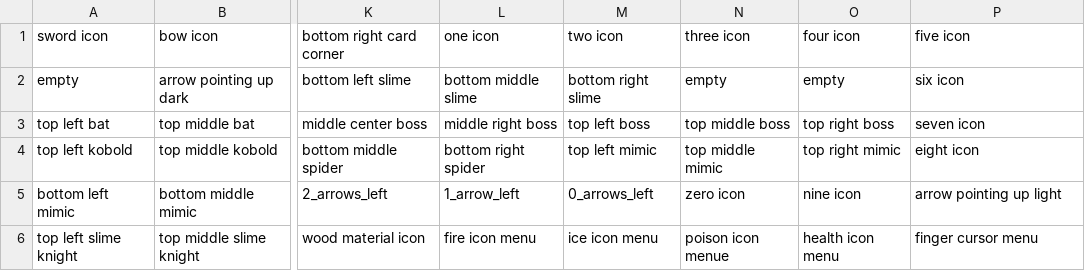
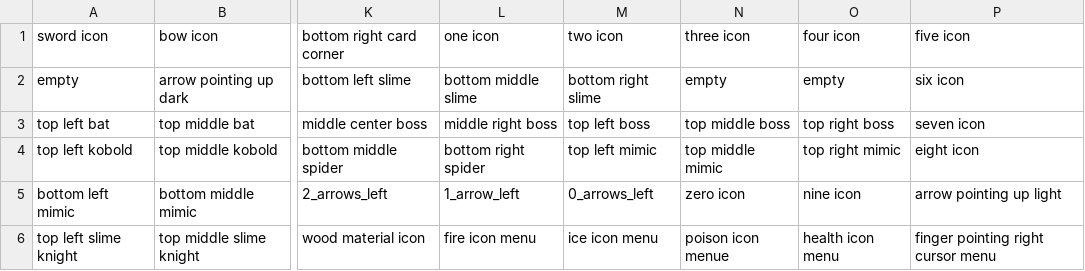
Before and after one commit to GalliaBelgicaSystems/kaartenheld, a CSV file: assets/combat-tileset-description.csv, drawn as a sheet; only a part is shown, gaps mark what is left out; the diff names each change by its address in the sheet, - before the commit and + after, or states it on an @@ line.

Commit message:
better description

```diff
--- a/assets/combat-tileset-description.csv
+++ b/assets/combat-tileset-description.csv
-P6: finger cursor menu
+P6: finger pointing right cursor menu
```
